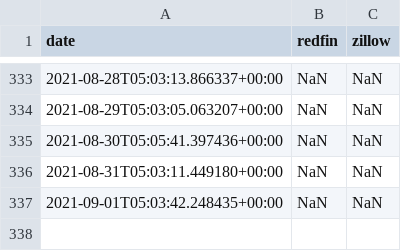
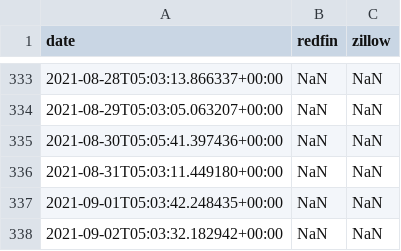
Before and after one commit to supernova106/real-estate-estimator, a CSV file: data.csv, drawn as a sheet; only a part is shown, gaps mark what is left out.

```diff
--- a/data.csv
+++ b/data.csv
@@ -337 +337,2 @@ date,redfin,zillow
 2021-09-01T05:03:42.248435+00:00,NaN,NaN
+2021-09-02T05:03:32.182942+00:00,NaN,NaN
```
Also changed, not shown: 1 other file.
